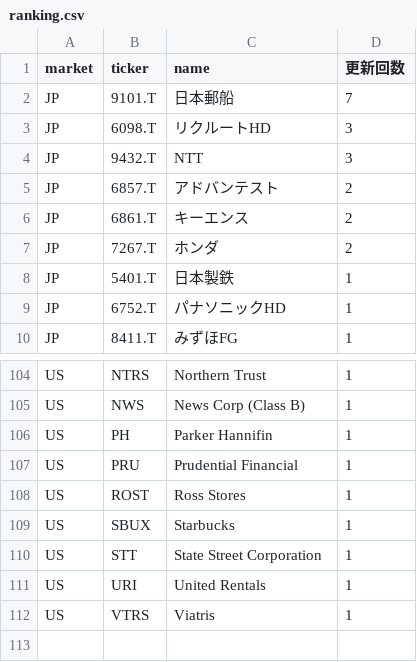
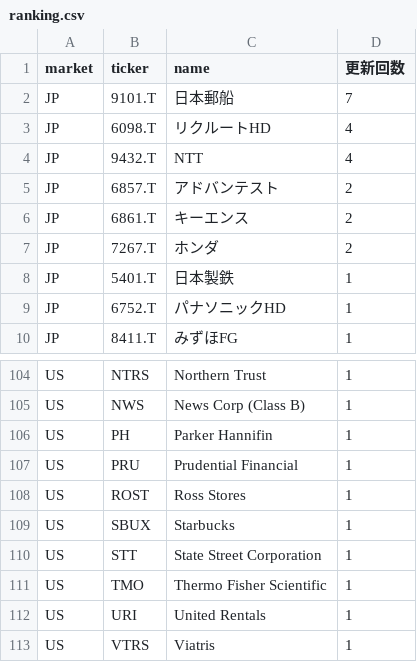
Before and after one commit to su402011-hash/high52-scanner, a CSV file: outputs/ranking.csv, drawn as a sheet; only a part is shown, gaps mark what is left out.

```diff
--- a/outputs/ranking.csv
+++ b/outputs/ranking.csv
@@ -2,4 +2,4 @@
 JP,9101.T,日本郵船,7
-JP,6098.T,リクルートHD,3
-JP,9432.T,NTT,3
+JP,6098.T,リクルートHD,4
+JP,9432.T,NTT,4
 JP,6857.T,アドバンテスト,2
@@ -110,2 +110,3 @@ US,SBUX,Starbucks,1
 US,STT,State Street Corporation,1
+US,TMO,Thermo Fisher Scientific,1
 US,URI,United Rentals,1
```
Also changed, not shown: outputs/history.csv, 2 other files.
